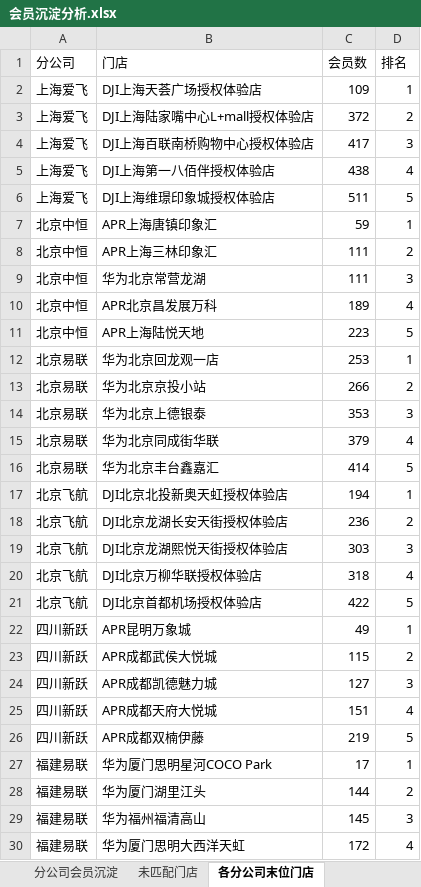
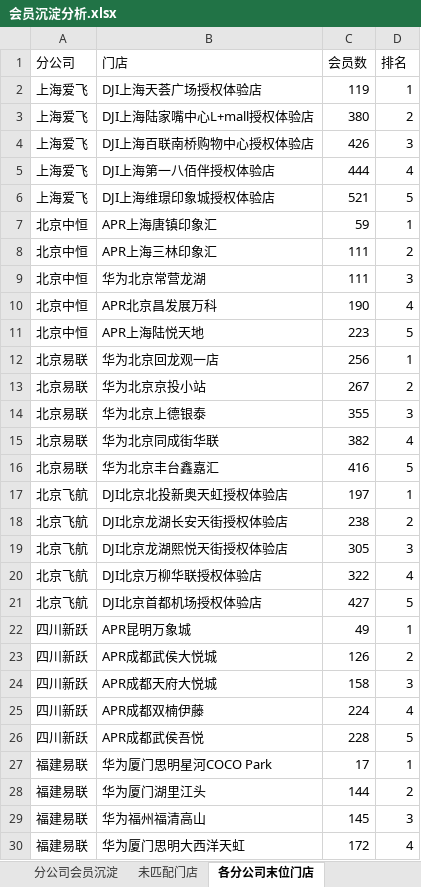
Before and after one commit to panghao007/retail-dashboard, an Excel workbook: member_deposit/会员沉淀分析.xlsx, sheet 各分公司末位门店, drawn as a sheet; only a part is shown; values as stored, in another font and other column widths than the file's, no borders; removed rows and columns are numbered as before the commit, all else as after; the diff names each change by its address in the sheet, - before the commit and + after, or states it on an @@ line.

```diff
--- a/member_deposit/会员沉淀分析.xlsx (sheet 各分公司末位门店)
+++ b/member_deposit/会员沉淀分析.xlsx (sheet 各分公司末位门店)
-C2 (会员数): 109
+C2 (会员数): 119
-C3 (会员数): 372
+C3 (会员数): 380
-C4 (会员数): 417
+C4 (会员数): 426
-C5 (会员数): 438
+C5 (会员数): 444
-C6 (会员数): 511
+C6 (会员数): 521
-C10 (会员数): 189
+C10 (会员数): 190
-C12 (会员数): 253
+C12 (会员数): 256
-C13 (会员数): 266
+C13 (会员数): 267
-C14 (会员数): 353
+C14 (会员数): 355
-C15 (会员数): 379
+C15 (会员数): 382
-C16 (会员数): 414
+C16 (会员数): 416
-C17 (会员数): 194
+C17 (会员数): 197
-C18 (会员数): 236
+C18 (会员数): 238
-C19 (会员数): 303
+C19 (会员数): 305
-C20 (会员数): 318
+C20 (会员数): 322
-C21 (会员数): 422
+C21 (会员数): 427
-C23 (会员数): 115
+C23 (会员数): 126
-row 24: 四川新跃 | APR成都凯德魅力城 | 127 | 3
-C24 (会员数): 151
+C24 (会员数): 158
-D24 (排名): 4
+D24 (排名): 3
-C25 (会员数): 219
+C25 (会员数): 224
-D25 (排名): 5
+D25 (排名): 4
+row 26: 四川新跃 | APR成都武侯吾悦 | 228 | 5
```
Also changed, not shown: sheet 分公司会员沉淀, sheet 未匹配门店, 2 other files.
